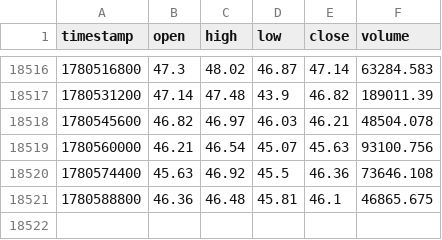
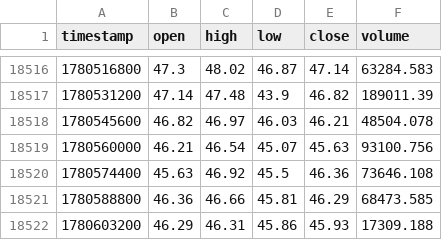
Before and after one commit to lovelori/tradesig, a CSV file: data_cache/LTC_USDT_hours_data.csv, drawn as a sheet; only a part is shown, gaps mark what is left out.

```diff
--- a/data_cache/LTC_USDT_hours_data.csv
+++ b/data_cache/LTC_USDT_hours_data.csv
@@ -18520,2 +18520,3 @@ timestamp,open,high,low,close,volume
 1780574400,45.63,46.92,45.5,46.36,73646.108
-1780588800,46.36,46.48,45.81,46.1,46865.675
+1780588800,46.36,46.66,45.81,46.29,68473.585
+1780603200,46.29,46.31,45.86,45.93,17309.188
```
Also changed, not shown: data_cache/LINK_USDT_hours_data.csv.
